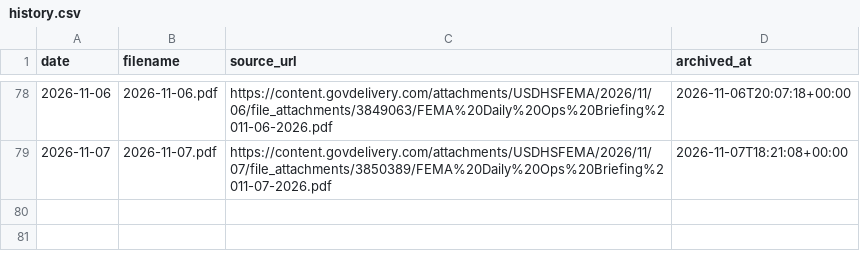
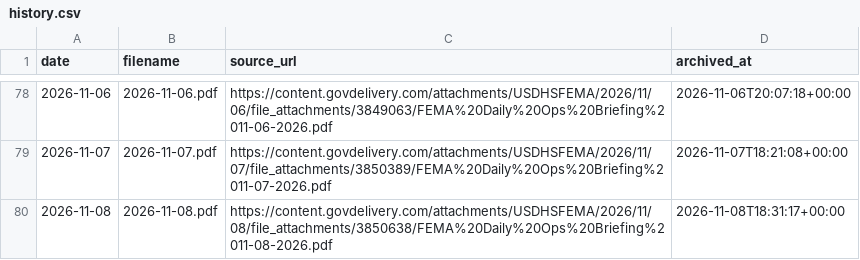
Before and after one commit to Phenom1881/disaster-data, a CSV file: archive/ops-briefings/history.csv, drawn as a sheet; only a part is shown, gaps mark what is left out; the diff names each change by its address in the sheet, - before the commit and + after, or states it on an @@ line.

```diff
--- a/archive/ops-briefings/history.csv
+++ b/archive/ops-briefings/history.csv
+row 80: 2026-11-08 | 2026-11-08.pdf | https://content.govdelivery.com/attachments/USDHSFEMA/2026/11/08/file_attachments/3850638/FEMA%20Daily%20Ops%20Briefing%2011-08-2026.pdf | 2026-11-08T18:31:17+00:00
```
Also changed, not shown: 8 other files.
